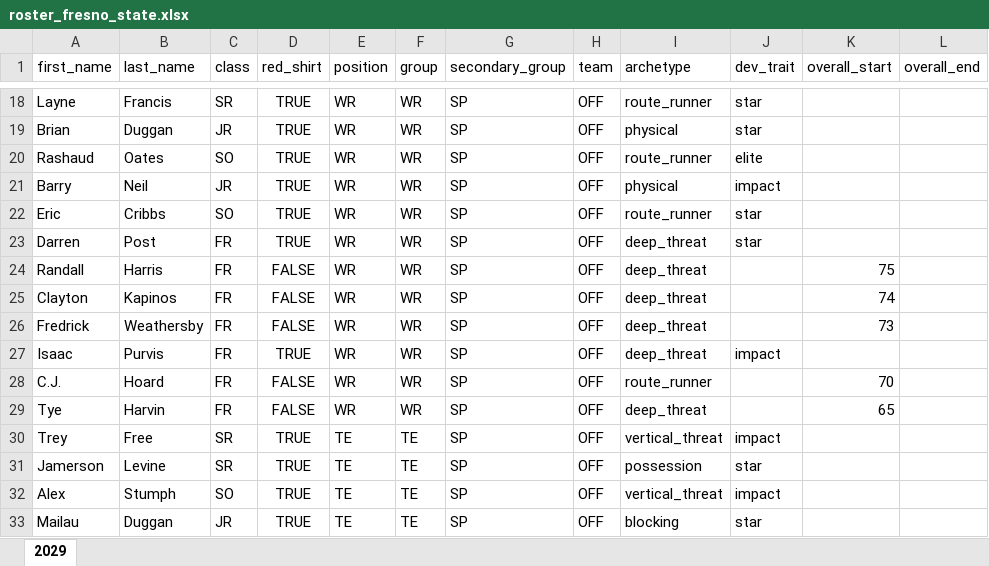
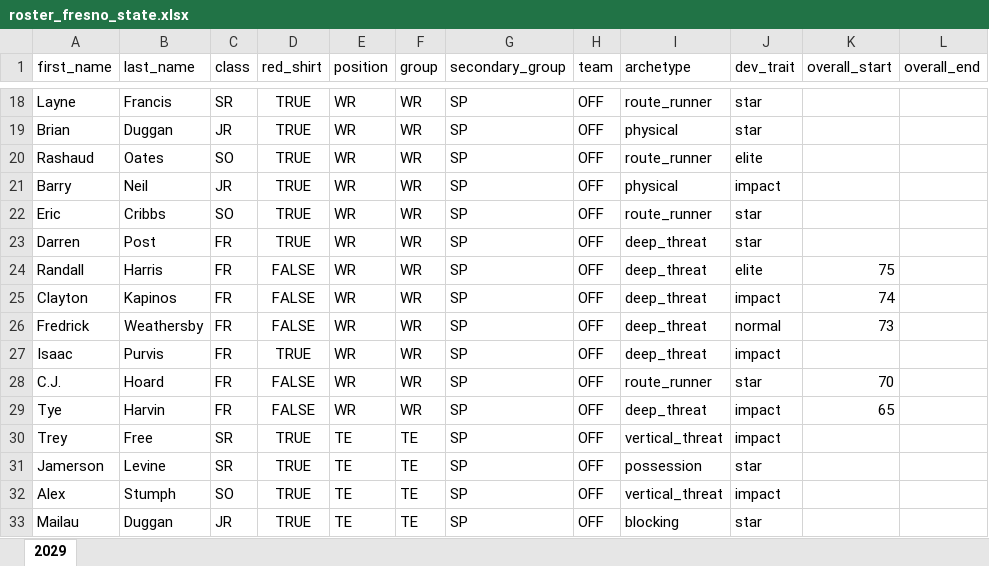
Before and after one commit to cdpeters/cfb-analysis, an Excel workbook: data/datasets/roster_fresno_state.xlsx, sheet 2029, drawn as a sheet; only a part is shown, gaps mark what is left out; values as stored, in another font and other column widths than the file's, no borders; table styles not drawn; the diff covers the shown part only; the diff names each change by its address in the sheet, - before the commit and + after, or states it on an @@ line.

```diff
--- a/data/datasets/roster_fresno_state.xlsx (sheet 2029)
+++ b/data/datasets/roster_fresno_state.xlsx (sheet 2029)
-J24 (dev_trait): (empty)
+J24 (dev_trait): elite
-J25 (dev_trait): (empty)
+J25 (dev_trait): impact
-J26 (dev_trait): (empty)
+J26 (dev_trait): normal
-J28 (dev_trait): (empty)
+J28 (dev_trait): star
-J29 (dev_trait): (empty)
+J29 (dev_trait): impact
```
Also changed, not shown: 26 edited cells elsewhere in this sheet, 52 other files.
